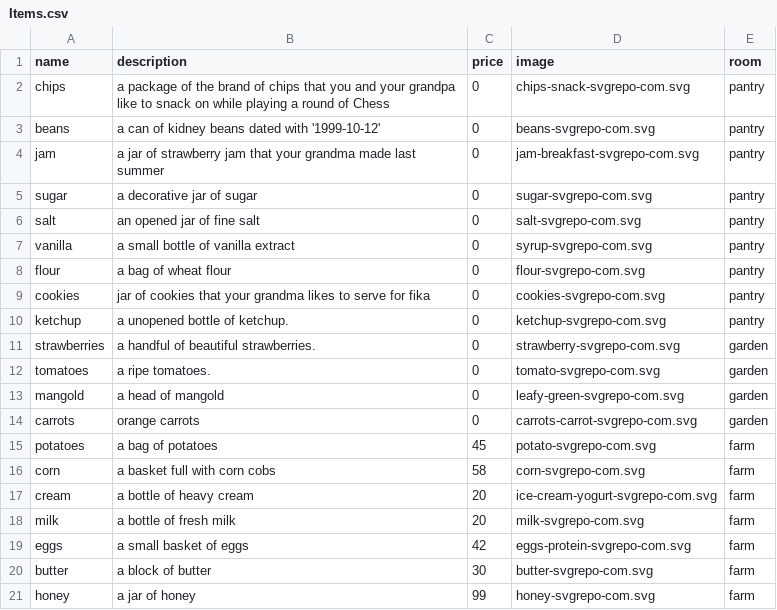
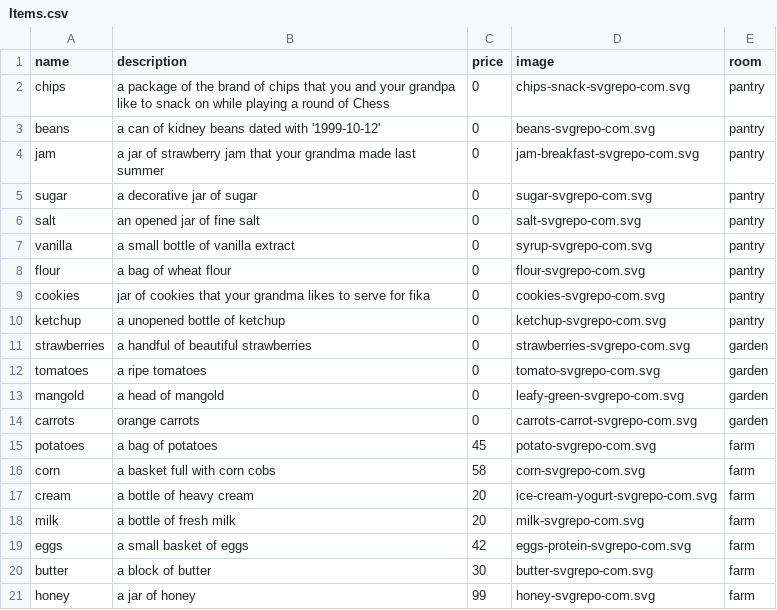
Before and after one commit to elemoser/report, a CSV file: public/data/Items.csv, drawn as a sheet.

```diff
--- a/public/data/Items.csv
+++ b/public/data/Items.csv
@@ -9,5 +9,5 @@
 "cookies","jar of cookies that your grandma likes to serve for fika","0","cookies-svgrepo-com.svg","pantry"
-"ketchup","a unopened bottle of ketchup.","0","ketchup-svgrepo-com.svg","pantry"
-"strawberries","a handful of beautiful strawberries.","0","strawberry-svgrepo-com.svg","garden"
-"tomatoes","a ripe tomatoes.","0","tomato-svgrepo-com.svg","garden"
+"ketchup","a unopened bottle of ketchup","0","ketchup-svgrepo-com.svg","pantry"
+"strawberries","a handful of beautiful strawberries","0","strawberries-svgrepo-com.svg","garden"
+"tomatoes","a ripe tomatoes","0","tomato-svgrepo-com.svg","garden"
 "mangold","a head of mangold","0","leafy-green-svgrepo-com.svg","garden"
```
Also changed, not shown: 1 other file.
